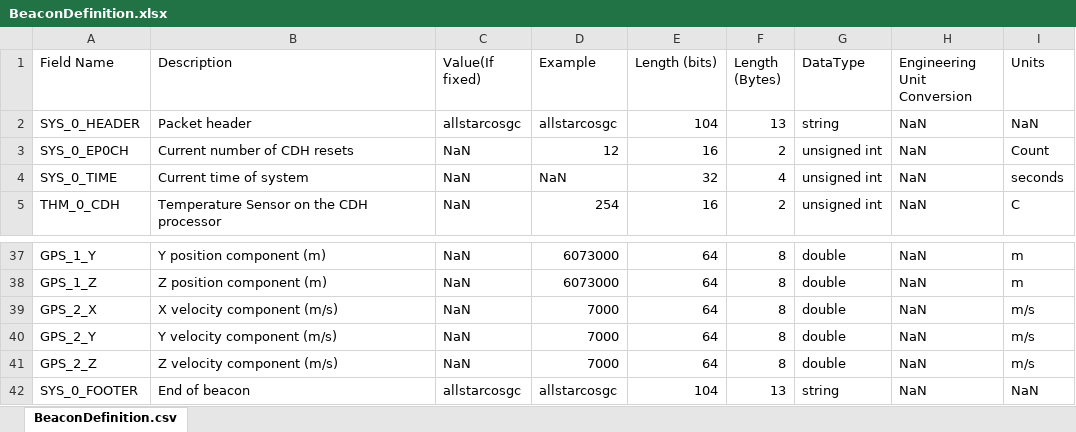
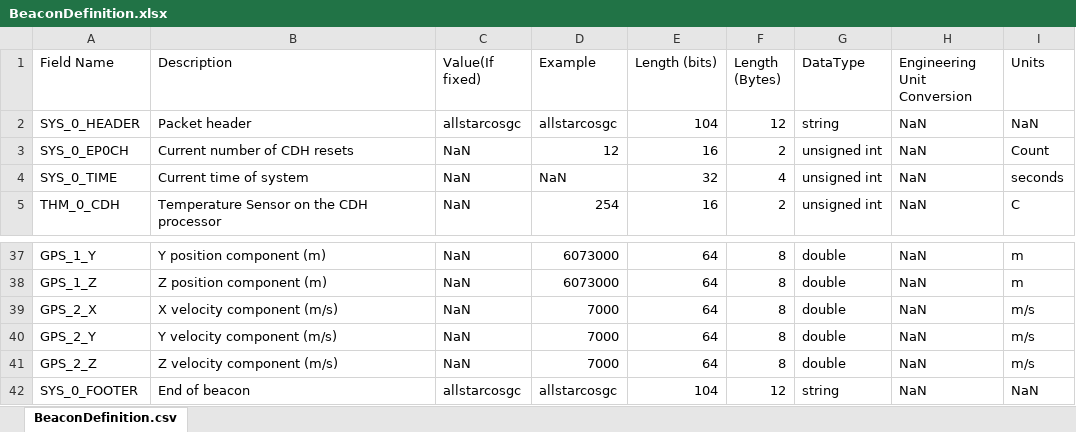
Before and after one commit to arch-dawson/GroundSeg, an Excel workbook: GroundSeg/BeaconDefinition.xlsx, sheet BeaconDefinition.csv, drawn as a sheet; only a part is shown, gaps mark what is left out; values as stored, in another font and other column widths than the file's, no borders; the diff names each change by its address in the sheet, - before the commit and + after, or states it on an @@ line.

```diff
--- a/GroundSeg/BeaconDefinition.xlsx (sheet BeaconDefinition.csv)
+++ b/GroundSeg/BeaconDefinition.xlsx (sheet BeaconDefinition.csv)
-F2 (Length (Bytes)): 13
+F2 (Length (Bytes)): 12
-F42 (Length (Bytes)): 13
+F42 (Length (Bytes)): 12
```
Also changed, not shown: 25 other files.
